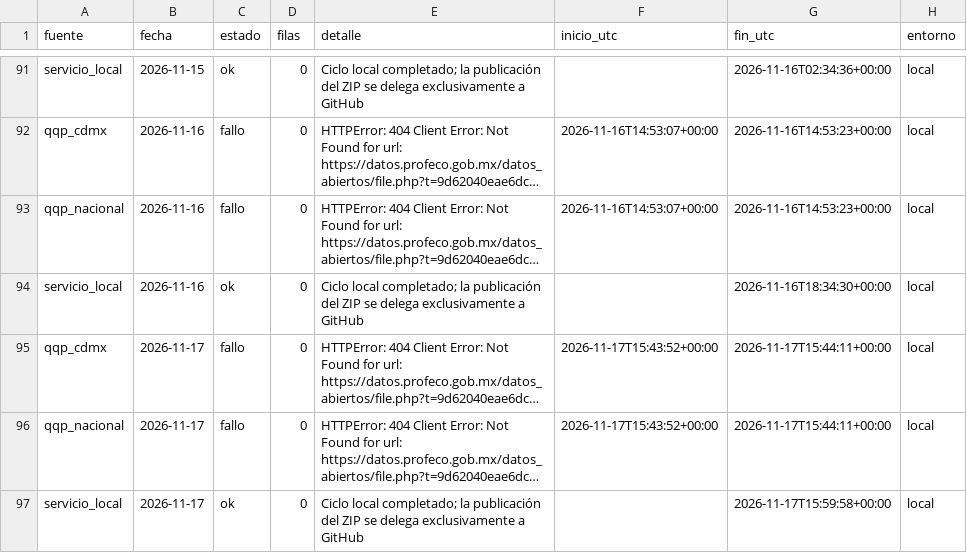
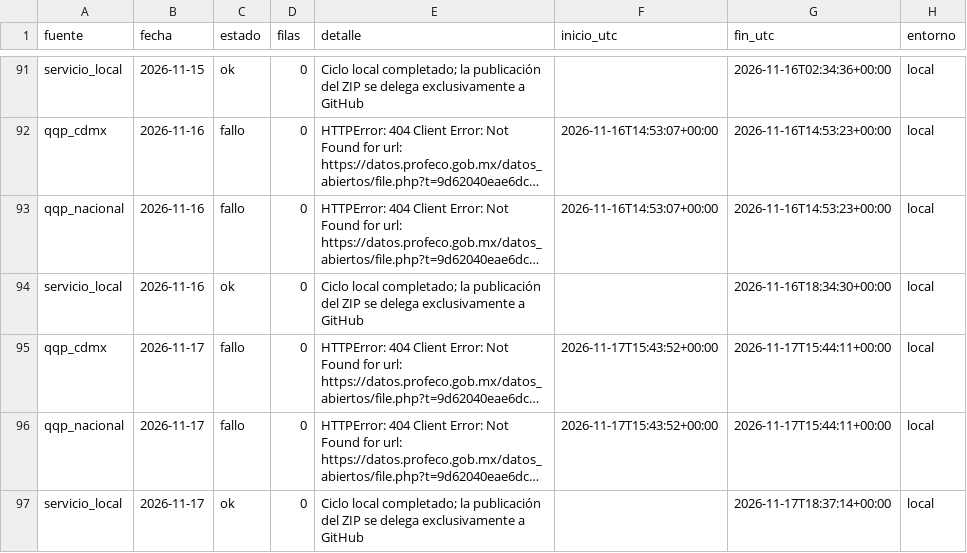
Before and after one commit to d1512pb/sconto-reale-o-falso, a CSV file: data/estado/local.csv, drawn as a sheet; only a part is shown, gaps mark what is left out; long unchanged cells end in …; the diff names each change by its address in the sheet, - before the commit and + after, or states it on an @@ line.

Commit message:
datos: respaldo local aislado 2026-11-17

```diff
--- a/data/estado/local.csv
+++ b/data/estado/local.csv
-G97 (fin_utc): 2026-11-17T15:59:58+00:00
+G97 (fin_utc): 2026-11-17T18:37:14+00:00
```
Also changed, not shown: 1 other file.
